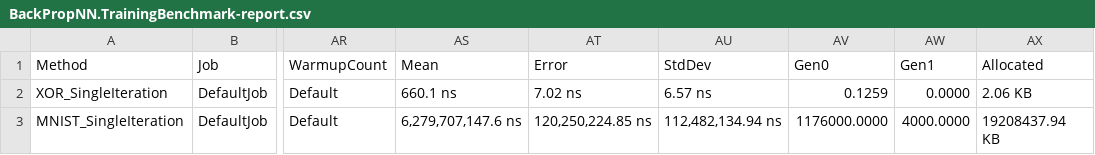
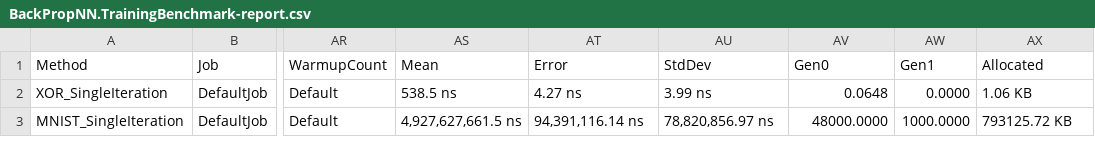
Before and after one commit to fffej/neurons-assemble, a CSV file: BenchmarkDotNet.Artifacts/results/BackPropNN.TrainingBenchmark-report.csv, drawn as a sheet; only a part is shown, gaps mark what is left out; the diff names each change by its address in the sheet, - before the commit and + after, or states it on an @@ line.

```diff
--- a/BenchmarkDotNet.Artifacts/results/BackPropNN.TrainingBenchmark-report.csv
+++ b/BenchmarkDotNet.Artifacts/results/BackPropNN.TrainingBenchmark-report.csv
-AS2 (Mean): 660.1 ns
+AS2 (Mean): 538.5 ns
-AT2 (Error): 7.02 ns
+AT2 (Error): 4.27 ns
-AU2 (StdDev): 6.57 ns
+AU2 (StdDev): 3.99 ns
-AV2 (Gen0): 0.1259
+AV2 (Gen0): 0.0648
-AX2 (Allocated): 2.06 KB
+AX2 (Allocated): 1.06 KB
-AS3 (Mean): 6,279,707,147.6 ns
+AS3 (Mean): 4,927,627,661.5 ns
-AT3 (Error): 120,250,224.85 ns
+AT3 (Error): 94,391,116.14 ns
-AU3 (StdDev): 112,482,134.94 ns
+AU3 (StdDev): 78,820,856.97 ns
-AV3 (Gen0): 1176000.0000
+AV3 (Gen0): 48000.0000
-AW3 (Gen1): 4000.0000
+AW3 (Gen1): 1000.0000
-AX3 (Allocated): 19208437.94 KB
+AX3 (Allocated): 793125.72 KB
```
Also changed, not shown: 3 other files.
